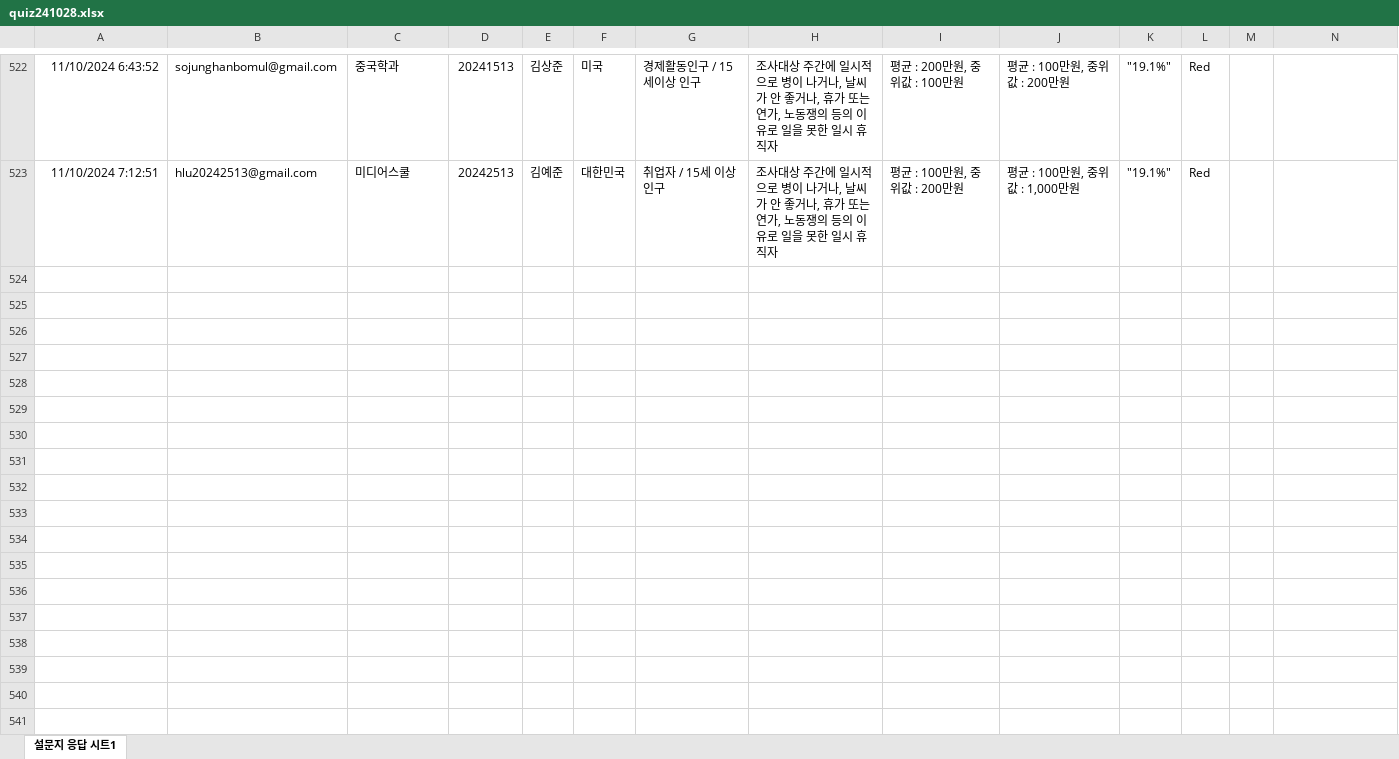
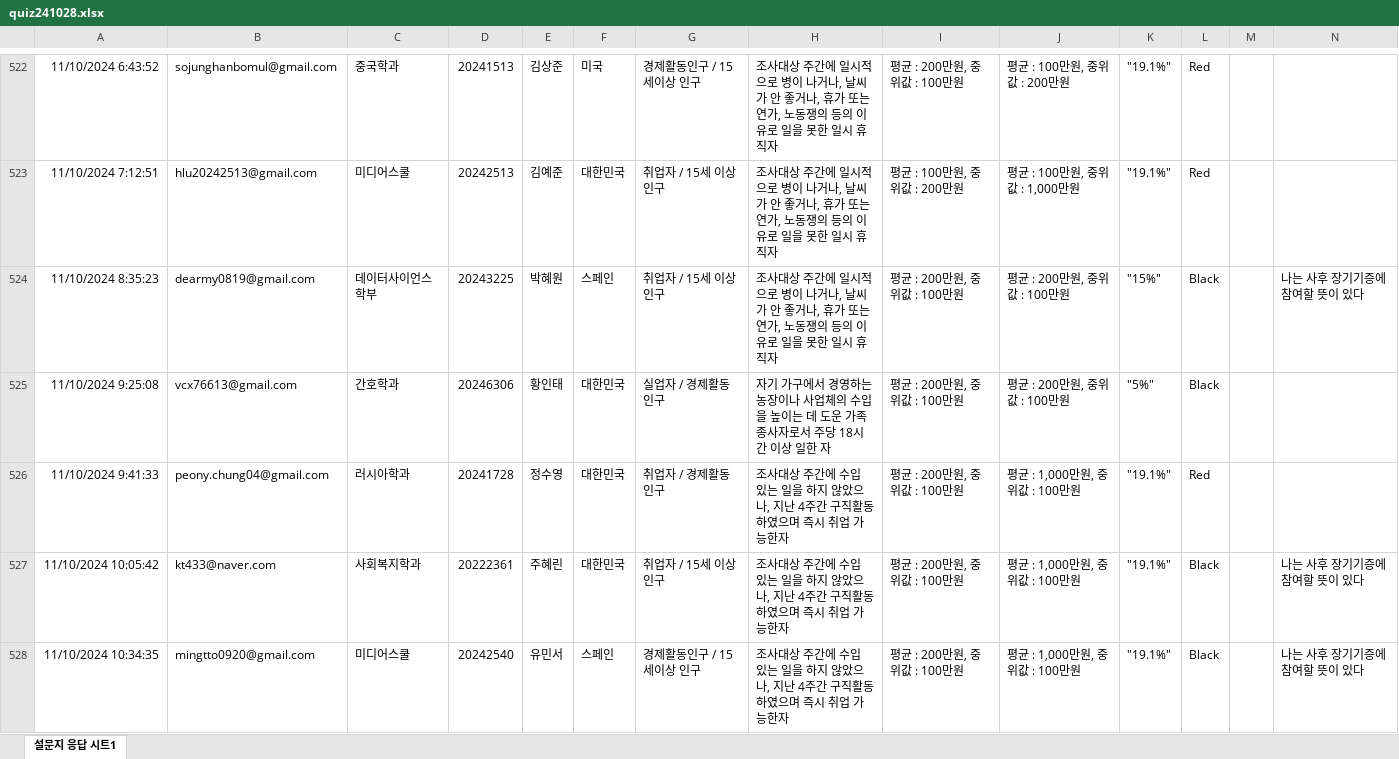
Before and after one commit to kwlee58/class202501, an Excel workbook: R/data/quiz241028.xlsx, sheet 설문지 응답 시트1, drawn as a sheet; only a part is shown, gaps mark what is left out; values as stored, in another font and other column widths than the file's, no borders; table styles not drawn; the diff covers the shown part only; the diff names each change by its address in the sheet, - before the commit and + after, or states it on an @@ line.

```diff
--- a/R/data/quiz241028.xlsx (sheet 설문지 응답 시트1)
+++ b/R/data/quiz241028.xlsx (sheet 설문지 응답 시트1)
+row 524: 11/10/2024 8:35:23 | dearmy0819@gmail.com | 데이터사이언스학부 | 20243225 | 박혜원 | 스페인 | 취업자 / 15세 이상 인구 | 조사대상 주간에 일시적으로 병이 나거나, 날씨가 안 좋거나, 휴가 또는 연가, 노동쟁의 등의 이유로 일을 못한 일시 휴직자 | 평균 : 200만원, 중위값 : 100만원 | 평균 : 200만원, 중위값 : 100만원 | "15%" | Black |  | 나는 사후 장기기증에 참여할 뜻이 있다
+row 525: 11/10/2024 9:25:08 | vcx76613@gmail.com | 간호학과 | 20246306 | 황인태 | 대한민국 | 실업자 / 경제활동인구 | 자기 가구에서 경영하는 농장이나 사업체의 수입을 높이는 데 도운 가족종사자로서 주당 18시간 이상 일한 자 | 평균 : 200만원, 중위값 : 100만원 | 평균 : 200만원, 중위값 : 100만원 | "5%" | Black
+row 526: 11/10/2024 9:41:33 | peony.chung04@gmail.com | 러시아학과 | 20241728 | 정수영 | 대한민국 | 취업자 / 경제활동인구 | 조사대상 주간에 수입 있는 일을 하지 않았으나, 지난 4주간 구직활동하였으며 즉시 취업 가능한자 | 평균 : 200만원, 중위값 : 100만원 | 평균 : 1,000만원, 중위값 : 100만원 | "19.1%" | Red
+row 527: 11/10/2024 10:05:42 | kt433@naver.com | 사회복지학과 | 20222361 | 주혜린 | 대한민국 | 취업자 / 15세 이상 인구 | 조사대상 주간에 수입 있는 일을 하지 않았으나, 지난 4주간 구직활동하였으며 즉시 취업 가능한자 | 평균 : 200만원, 중위값 : 100만원 | 평균 : 1,000만원, 중위값 : 100만원 | "19.1%" | Black |  | 나는 사후 장기기증에 참여할 뜻이 있다
+row 528: 11/10/2024 10:34:35 | mingtto0920@gmail.com | 미디어스쿨 | 20242540 | 유민서 | 스페인 | 경제활동인구 / 15세이상 인구 | 조사대상 주간에 수입 있는 일을 하지 않았으나, 지난 4주간 구직활동하였으며 즉시 취업 가능한자 | 평균 : 200만원, 중위값 : 100만원 | 평균 : 1,000만원, 중위값 : 100만원 | "19.1%" | Black |  | 나는 사후 장기기증에 참여할 뜻이 있다
```
Also changed, not shown: 95 added rows elsewhere in this sheet, R/data/food_plan_241104.xlsx, R/data/food_plan_241104_tmp.xlsx, 27 other files.
